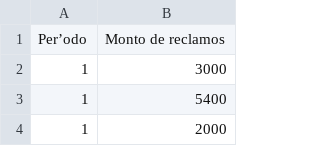
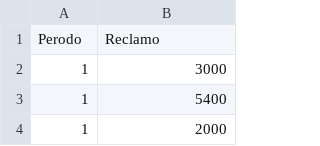
Before and after one commit to Efortb/FCEA-SegurosGenerales, a CSV file: reclamos.csv, drawn as a sheet; only a part is shown; removed rows and columns are numbered as before the commit, all else as after; the diff names each change by its address in the sheet, - before the commit and + after, or states it on an @@ line.

Commit message:
Update reclamos.csv

```diff
--- a/reclamos.csv
+++ b/reclamos.csv
-row 1: Per’odo | Monto de reclamos
+row 1: Perodo | Reclamo
```
